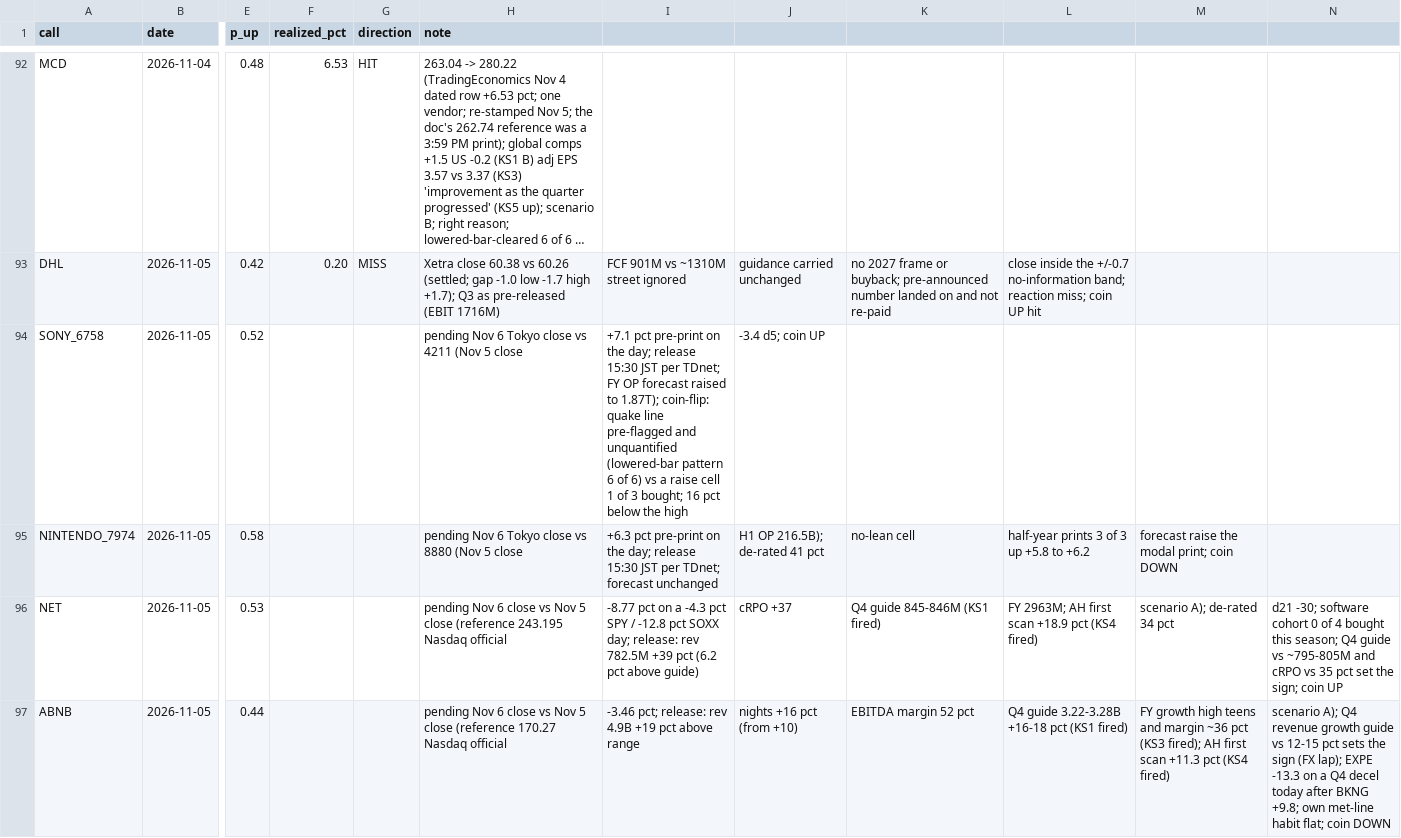
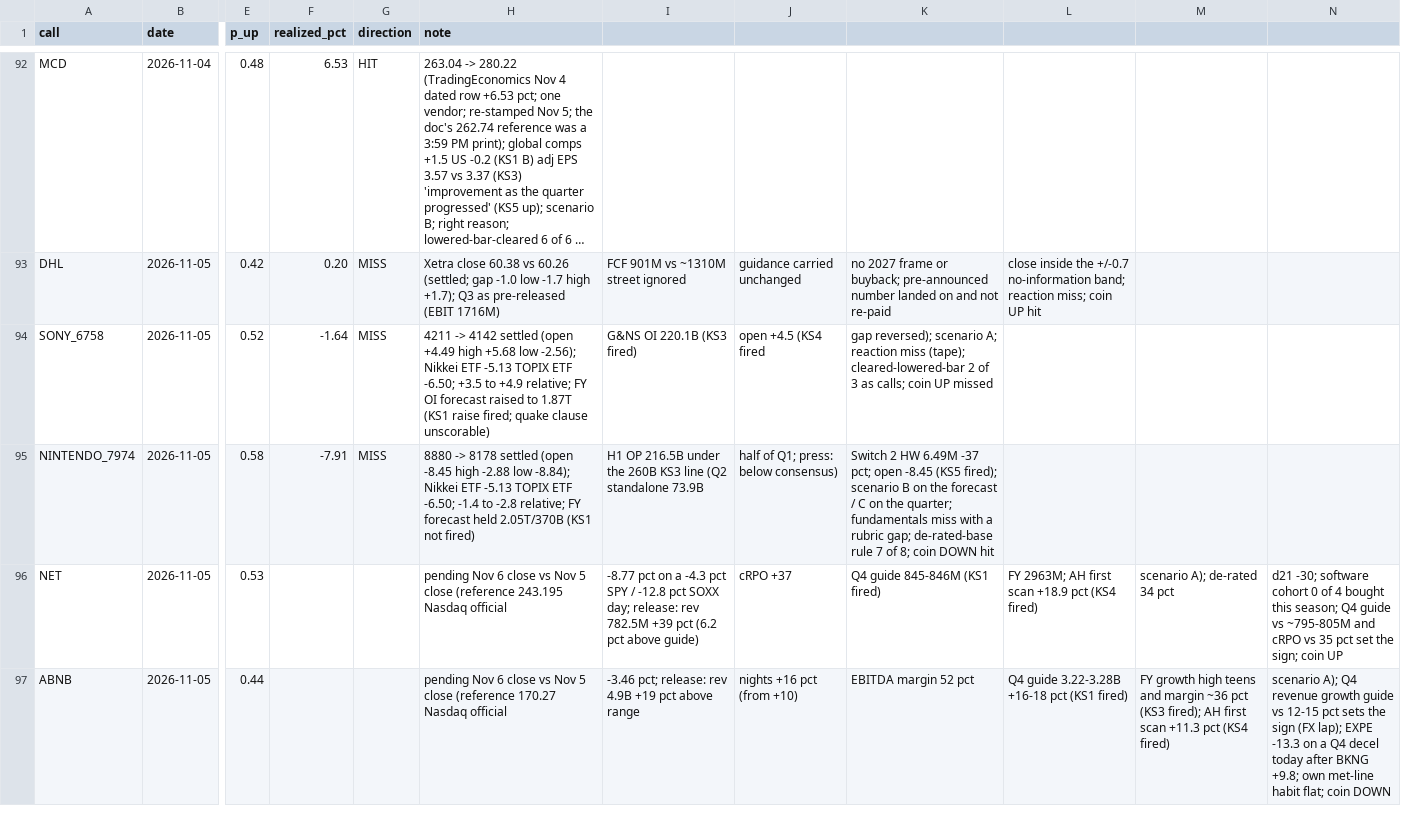
Before and after one commit to buggatidealership/Freedom, a CSV file: docs/adhoc_calls/CALIBRATION.csv, drawn as a sheet; only a part is shown, gaps mark what is left out; long unchanged cells end in …; the diff names each change by its address in the sheet, - before the commit and + after, or states it on an @@ line.

```diff
--- a/docs/adhoc_calls/CALIBRATION.csv
+++ b/docs/adhoc_calls/CALIBRATION.csv
-F94 (realized_pct): (empty)
+F94 (realized_pct): -1.64
-G94:G95 (direction): (empty)
+G94:G95 (direction): MISS
-H94 (note): pending Nov 6 Tokyo close vs 4211 (Nov 5 close
+H94 (note): 4211 -> 4142 settled (open +4.49 high +5.68 low -2.56); Nikkei ETF -5.13 TOPIX ETF -6.50; +3.5 to +4.9 relative; FY OI forecast raised to 1.87T (KS1 raise fired; quake clause unscorable)
-I94: +7.1 pct pre-print on the day; release 15:30 JST per TDnet; FY OP forecast raised to 1.87T); coin-flip: quake line pre-flagged and unquantified (lowered-bar pattern 6 of 6) vs a raise cell 1 of 3 bought; 16 pct below the high
+I94: G&NS OI 220.1B (KS3 fired)
-J94: -3.4 d5; coin UP
+J94: open +4.5 (KS4 fired
-K94: (empty)
+K94: gap reversed); scenario A; reaction miss (tape); cleared-lowered-bar 2 of 3 as calls; coin UP missed
-F95 (realized_pct): (empty)
+F95 (realized_pct): -7.91
-H95 (note): pending Nov 6 Tokyo close vs 8880 (Nov 5 close
+H95 (note): 8880 -> 8178 settled (open -8.45 high -2.88 low -8.84); Nikkei ETF -5.13 TOPIX ETF -6.50; -1.4 to -2.8 relative; FY forecast held 2.05T/370B (KS1 not fired)
-I95: +6.3 pct pre-print on the day; release 15:30 JST per TDnet; forecast unchanged
+I95: H1 OP 216.5B under the 260B KS3 line (Q2 standalone 73.9B
-J95: H1 OP 216.5B); de-rated 41 pct
+J95: half of Q1; press: below consensus)
-K95: no-lean cell
+K95: Switch 2 HW 6.49M -37 pct; open -8.45 (KS5 fired); scenario B on the forecast / C on the quarter; fundamentals miss with a rubric gap; de-rated-base rule 7 of 8; coin DOWN hit
-L95: half-year prints 3 of 3 up +5.8 to +6.2
+L95: (empty)
-M95: forecast raise the modal print; coin DOWN
+M95: (empty)
```
Also changed, not shown: 3 other files.
